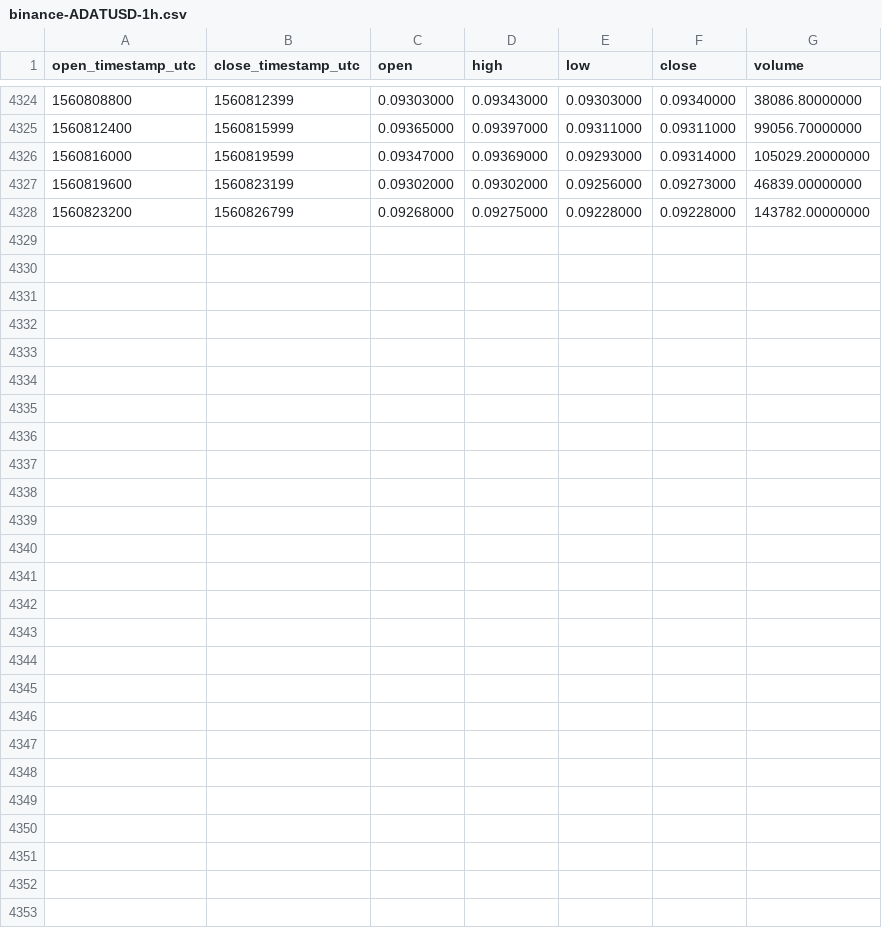
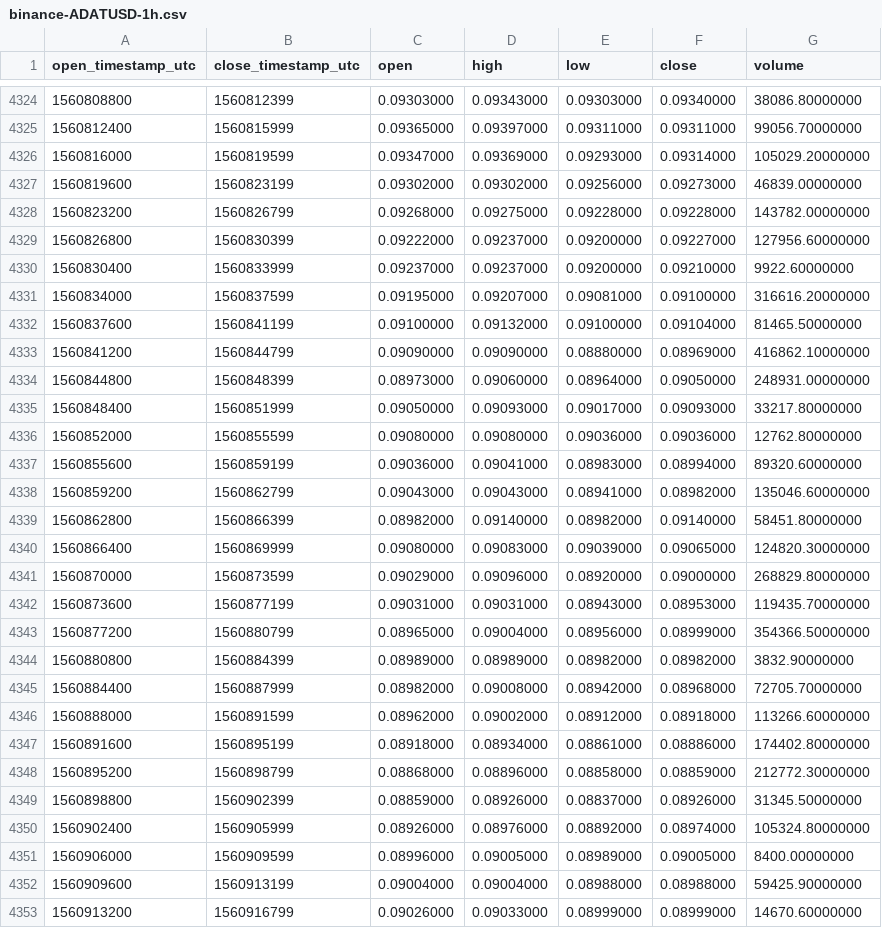
Before and after one commit to cryptobigbro/binance-ADATUSD, a CSV file: binance-ADATUSD-1h.csv, drawn as a sheet; only a part is shown, gaps mark what is left out.

Commit message:
Update OHLCV data.

```diff
--- a/binance-ADATUSD-1h.csv
+++ b/binance-ADATUSD-1h.csv
@@ -4328 +4328,26 @@ open_timestamp_utc,close_timestamp_utc,open,high,low,close,volume
 1560823200,1560826799,0.09268000,0.09275000,0.09228000,0.09228000,143782.00000000
+1560826800,1560830399,0.09222000,0.09237000,0.09200000,0.09227000,127956.60000000
+1560830400,1560833999,0.09237000,0.09237000,0.09200000,0.09210000,9922.60000000
+1560834000,1560837599,0.09195000,0.09207000,0.09081000,0.09100000,316616.20000000
+1560837600,1560841199,0.09100000,0.09132000,0.09100000,0.09104000,81465.50000000
+1560841200,1560844799,0.09090000,0.09090000,0.08880000,0.08969000,416862.10000000
+1560844800,1560848399,0.08973000,0.09060000,0.08964000,0.09050000,248931.00000000
+1560848400,1560851999,0.09050000,0.09093000,0.09017000,0.09093000,33217.80000000
+1560852000,1560855599,0.09080000,0.09080000,0.09036000,0.09036000,12762.80000000
+1560855600,1560859199,0.09036000,0.09041000,0.08983000,0.08994000,89320.60000000
+1560859200,1560862799,0.09043000,0.09043000,0.08941000,0.08982000,135046.60000000
+1560862800,1560866399,0.08982000,0.09140000,0.08982000,0.09140000,58451.80000000
+1560866400,1560869999,0.09080000,0.09083000,0.09039000,0.09065000,124820.30000000
+1560870000,1560873599,0.09029000,0.09096000,0.08920000,0.09000000,268829.80000000
+1560873600,1560877199,0.09031000,0.09031000,0.08943000,0.08953000,119435.70000000
+1560877200,1560880799,0.08965000,0.09004000,0.08956000,0.08999000,354366.50000000
+1560880800,1560884399,0.08989000,0.08989000,0.08982000,0.08982000,3832.90000000
+1560884400,1560887999,0.08982000,0.09008000,0.08942000,0.08968000,72705.70000000
+1560888000,1560891599,0.08962000,0.09002000,0.08912000,0.08918000,113266.60000000
+1560891600,1560895199,0.08918000,0.08934000,0.08861000,0.08886000,174402.80000000
+1560895200,1560898799,0.08868000,0.08896000,0.08858000,0.08859000,212772.30000000
+1560898800,1560902399,0.08859000,0.08926000,0.08837000,0.08926000,31345.50000000
+1560902400,1560905999,0.08926000,0.08976000,0.08892000,0.08974000,105324.80000000
+1560906000,1560909599,0.08996000,0.09005000,0.08989000,0.09005000,8400.00000000
+1560909600,1560913199,0.09004000,0.09004000,0.08988000,0.08988000,59425.90000000
+1560913200,1560916799,0.09026000,0.09033000,0.08999000,0.08999000,14670.60000000
```
Also changed, not shown: binance-ADATUSD-1d.csv.
